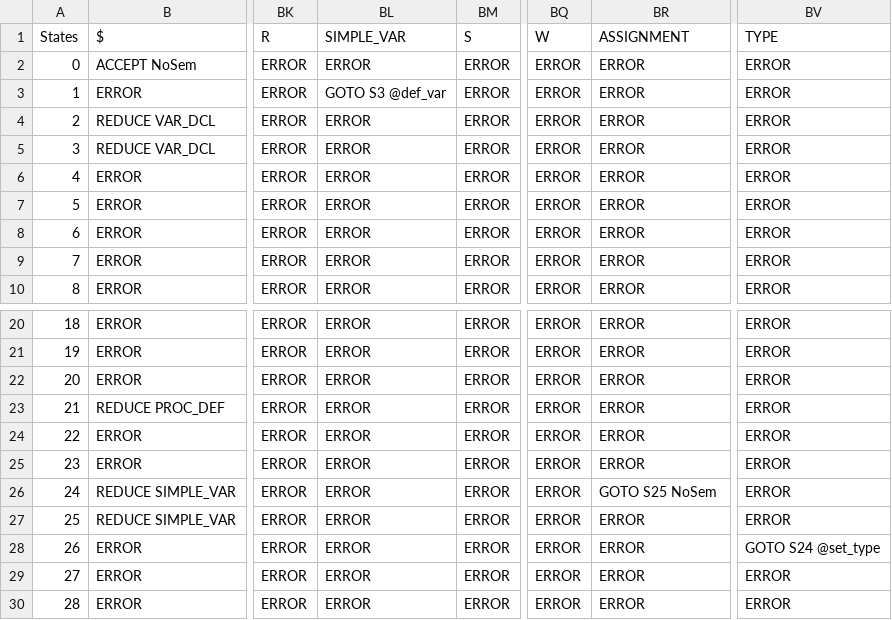
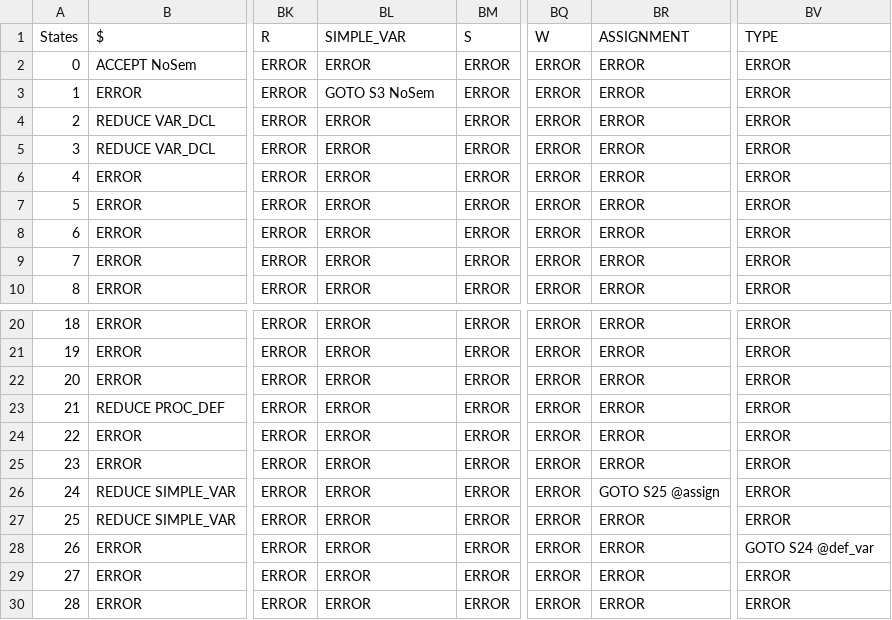
Before and after one commit to garjania/Compiler, a CSV file: Grammar/table.csv, drawn as a sheet; only a part is shown, gaps mark what is left out; the diff names each change by its address in the sheet, - before the commit and + after, or states it on an @@ line.

```diff
--- a/Grammar/table.csv
+++ b/Grammar/table.csv
-BL3 (SIMPLE_VAR): GOTO S3 @def_var
+BL3 (SIMPLE_VAR): GOTO S3 NoSem
-BR26 (ASSIGNMENT): GOTO S25 NoSem
+BR26 (ASSIGNMENT): GOTO S25 @assign
-BV28 (TYPE): GOTO S24 @set_type
+BV28 (TYPE): GOTO S24 @def_var
```
Also changed, not shown: 4 other files.
